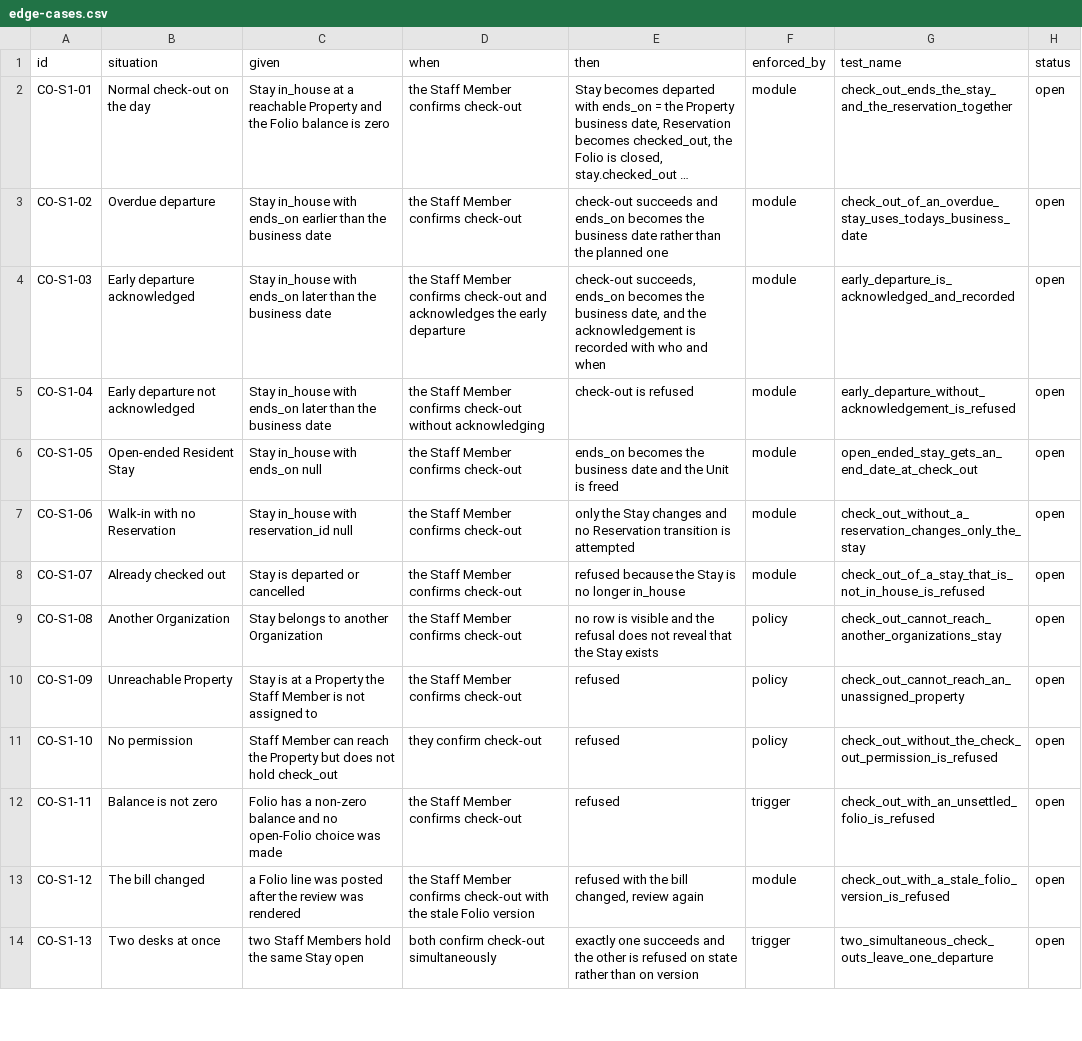
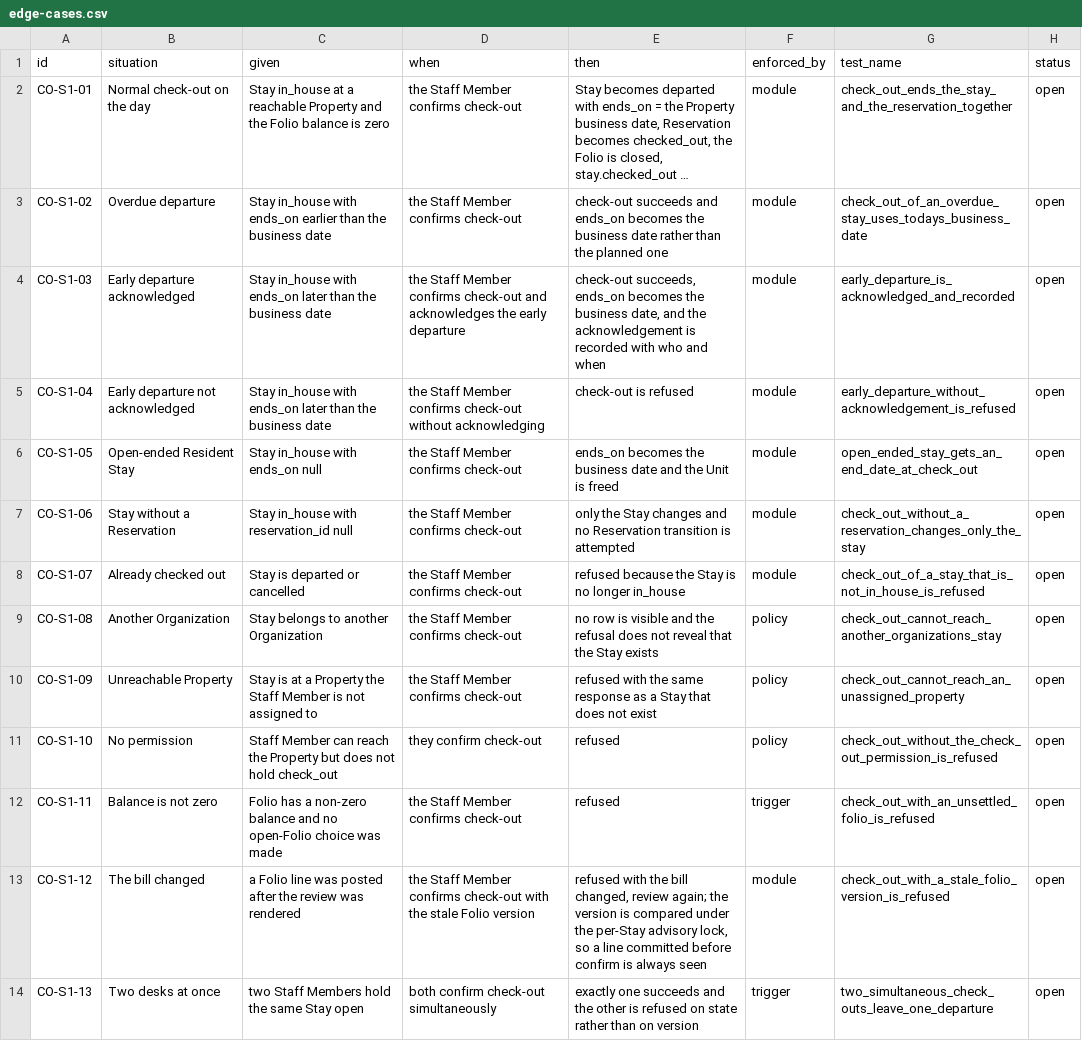
Before and after one commit to prizic/ranza, a CSV file: docs/features/check-out/edge-cases.csv, drawn as a sheet; only a part is shown; long unchanged cells end in …; the diff covers the shown part only.

Commit message:
docs(check-out): slice 1 review corrections
Nine corrections from the slice 1 review, plus one row deleted.

CO-S1-14 said the same thing as CO-S1-12 and is gone; CO-S1-12 now says
why a line committed before confirm is always seen, which is the per-Stay
advisory lock rather than luck.

CO-S1-29 makes the Stay and Reservation pair a trigger on every write, so
CO-S1-26 is only the one-time backfill and CO-S1-28 only describes rows
written before it. PRE-07 names the append-only status-change history the
reversal restores ends_on from.

CO-S1-09 refuses as a Stay that does not exist, matching CO-S1-08.
CO-S1-17, 18 and 19 name PRE-02 in their given, and 19 states what a
skipped or repeated cutoff hour does. PRE-01 no longer claims to block
every check-out: a Stay with no Folio is reachable without it.

```diff
--- a/docs/features/check-out/edge-cases.csv
+++ b/docs/features/check-out/edge-cases.csv
@@ -6,9 +6,9 @@ CO-S1-04,Early departure not acknowledged,Stay in_house with ends_on later than
 CO-S1-05,Open-ended Resident Stay,Stay in_house with ends_on null,the Staff Member confirms check-out,ends_on becomes the business date and the Unit is freed,module,open_ended_stay_gets_an_end_date_at_check_out,open
-CO-S1-06,Walk-in with no Reservation,Stay in_house with reservation_id null,the Staff Member confirms check-out,only the Stay changes and no Reservation transition is attempted,module,check_out_without_a_reservation_changes_only_the_stay,open
+CO-S1-06,Stay without a Reservation,Stay in_house with reservation_id null,the Staff Member confirms check-out,only the Stay changes and no Reservation transition is attempted,module,check_out_without_a_reservation_changes_only_the_stay,open
 CO-S1-07,Already checked out,Stay is departed or cancelled,the Staff Member confirms check-out,refused because the Stay is no longer in_house,module,check_out_of_a_stay_that_is_not_in_house_is_refused,open
 CO-S1-08,Another Organization,Stay belongs to another Organization,the Staff Member confirms check-out,no row is visible and the refusal does not reveal that the Stay exists,policy,check_out_cannot_reach_another_organizations_stay,open
-CO-S1-09,Unreachable Property,Stay is at a Property the Staff Member is not assigned to,the Staff Member confirms check-out,refused,policy,check_out_cannot_reach_an_unassigned_property,open
+CO-S1-09,Unreachable Property,Stay is at a Property the Staff Member is not assigned to,the Staff Member confirms check-out,refused with the same response as a Stay that does not exist,policy,check_out_cannot_reach_an_unassigned_property,open
 CO-S1-10,No permission,Staff Member can reach the Property but does not hold check_out,they confirm check-out,refused,policy,check_out_without_the_check_out_permission_is_refused,open
 CO-S1-11,Balance is not zero,Folio has a non-zero balance and no open-Folio choice was made,the Staff Member confirms check-out,refused,trigger,check_out_with_an_unsettled_folio_is_refused,open
-CO-S1-12,The bill changed,a Folio line was posted after the review was rendered,the Staff Member confirms check-out with the stale Folio version,"refused with the bill changed, review again",module,check_out_with_a_stale_folio_version_is_refused,open
+CO-S1-12,The bill changed,a Folio line was posted after the review was rendered,the Staff Member confirms check-out with the stale Folio version,"refused with the bill changed, review again; the version is compared under the per-Stay advisory lock, so a line committed before confirm is always seen",module,check_out_with_a_stale_folio_version_is_refused,open
 CO-S1-13,Two desks at once,two Staff Members hold the same Stay open,both confirm check-out simultaneously,exactly one succeeds and the other is refused on state rather than on version,trigger,two_simultaneous_check_outs_leave_one_departure,open
```
Also changed, not shown: 2 added rows, 1 removed row and 6 edited cells elsewhere in this file.
